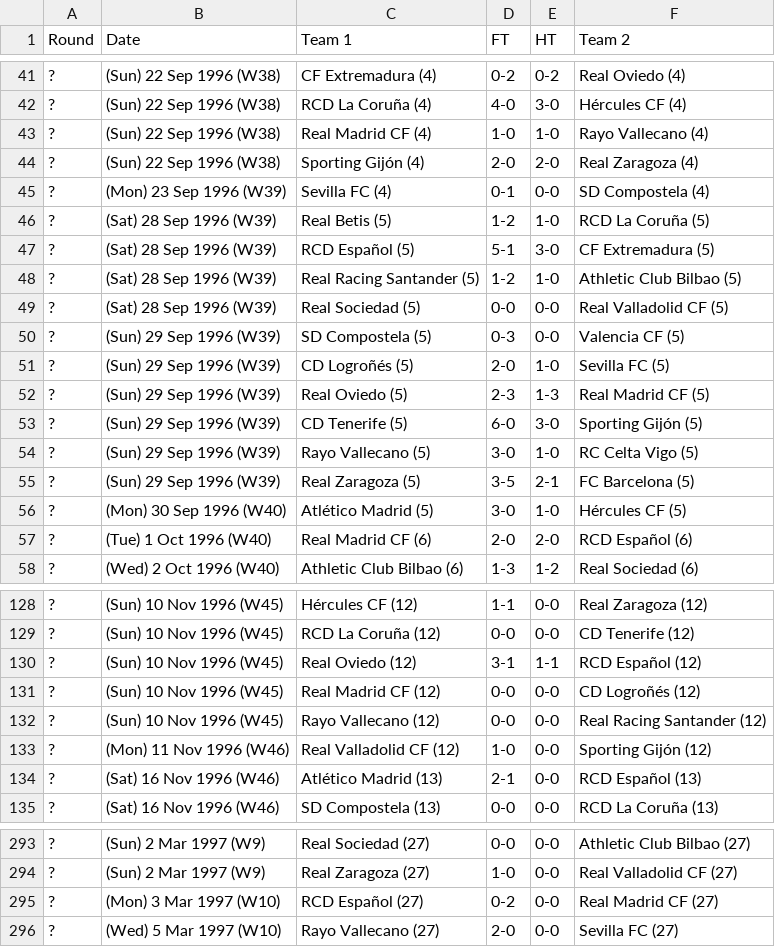
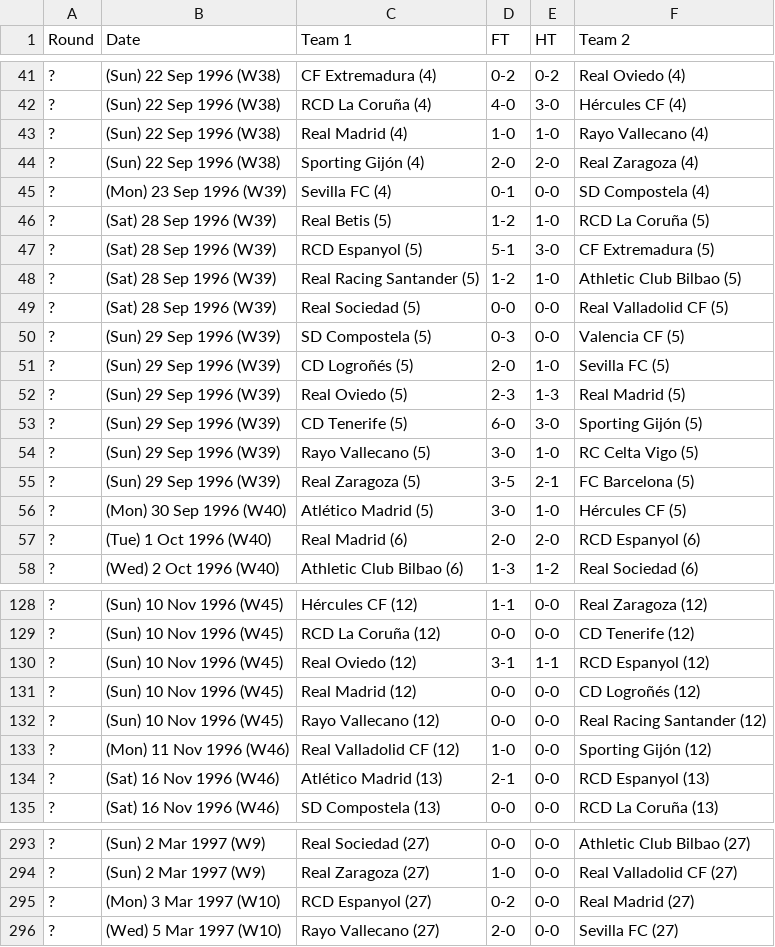
Before and after one commit to footballcsv/espana, a CSV file: 1990s/1996-97/es.1.csv, drawn as a sheet; only a part is shown, gaps mark what is left out; the diff covers the shown part only.

```diff
--- a/1990s/1996-97/es.1.csv
+++ b/1990s/1996-97/es.1.csv
@@ -42,3 +42,3 @@ Round,Date,Team 1,FT,HT,Team 2
 ?,(Sun) 22 Sep 1996 (W38),RCD La Coruña (4),4-0,3-0,Hércules CF (4)
-?,(Sun) 22 Sep 1996 (W38),Real Madrid CF (4),1-0,1-0,Rayo Vallecano (4)
+?,(Sun) 22 Sep 1996 (W38),Real Madrid (4),1-0,1-0,Rayo Vallecano (4)
 ?,(Sun) 22 Sep 1996 (W38),Sporting Gijón (4),2-0,2-0,Real Zaragoza (4)
@@ -46,3 +46,3 @@ Round,Date,Team 1,FT,HT,Team 2
 ?,(Sat) 28 Sep 1996 (W39),Real Betis (5),1-2,1-0,RCD La Coruña (5)
-?,(Sat) 28 Sep 1996 (W39),RCD Español (5),5-1,3-0,CF Extremadura (5)
+?,(Sat) 28 Sep 1996 (W39),RCD Espanyol (5),5-1,3-0,CF Extremadura (5)
 ?,(Sat) 28 Sep 1996 (W39),Real Racing Santander (5),1-2,1-0,Athletic Club Bilbao (5)
@@ -51,3 +51,3 @@ Round,Date,Team 1,FT,HT,Team 2
 ?,(Sun) 29 Sep 1996 (W39),CD Logroñés (5),2-0,1-0,Sevilla FC (5)
-?,(Sun) 29 Sep 1996 (W39),Real Oviedo (5),2-3,1-3,Real Madrid CF (5)
+?,(Sun) 29 Sep 1996 (W39),Real Oviedo (5),2-3,1-3,Real Madrid (5)
 ?,(Sun) 29 Sep 1996 (W39),CD Tenerife (5),6-0,3-0,Sporting Gijón (5)
@@ -56,3 +56,3 @@ Round,Date,Team 1,FT,HT,Team 2
 ?,(Mon) 30 Sep 1996 (W40),Atlético Madrid (5),3-0,1-0,Hércules CF (5)
-?,(Tue) 1 Oct 1996 (W40),Real Madrid CF (6),2-0,2-0,RCD Español (6)
+?,(Tue) 1 Oct 1996 (W40),Real Madrid (6),2-0,2-0,RCD Espanyol (6)
 ?,(Wed) 2 Oct 1996 (W40),Athletic Club Bilbao (6),1-3,1-2,Real Sociedad (6)
@@ -129,7 +129,7 @@ Round,Date,Team 1,FT,HT,Team 2
 ?,(Sun) 10 Nov 1996 (W45),RCD La Coruña (12),0-0,0-0,CD Tenerife (12)
-?,(Sun) 10 Nov 1996 (W45),Real Oviedo (12),3-1,1-1,RCD Español (12)
-?,(Sun) 10 Nov 1996 (W45),Real Madrid CF (12),0-0,0-0,CD Logroñés (12)
+?,(Sun) 10 Nov 1996 (W45),Real Oviedo (12),3-1,1-1,RCD Espanyol (12)
+?,(Sun) 10 Nov 1996 (W45),Real Madrid (12),0-0,0-0,CD Logroñés (12)
 ?,(Sun) 10 Nov 1996 (W45),Rayo Vallecano (12),0-0,0-0,Real Racing Santander (12)
 ?,(Mon) 11 Nov 1996 (W46),Real Valladolid CF (12),1-0,0-0,Sporting Gijón (12)
-?,(Sat) 16 Nov 1996 (W46),Atlético Madrid (13),2-1,0-0,RCD Español (13)
+?,(Sat) 16 Nov 1996 (W46),Atlético Madrid (13),2-1,0-0,RCD Espanyol (13)
 ?,(Sat) 16 Nov 1996 (W46),SD Compostela (13),0-0,0-0,RCD La Coruña (13)
@@ -294,3 +294,3 @@ Round,Date,Team 1,FT,HT,Team 2
 ?,(Sun) 2 Mar 1997 (W9),Real Zaragoza (27),1-0,0-0,Real Valladolid CF (27)
-?,(Mon) 3 Mar 1997 (W10),RCD Español (27),0-2,0-0,Real Madrid CF (27)
+?,(Mon) 3 Mar 1997 (W10),RCD Espanyol (27),0-2,0-0,Real Madrid (27)
 ?,(Wed) 5 Mar 1997 (W10),Rayo Vallecano (27),2-0,0-0,Sevilla FC (27)
```
Also changed, not shown: 74 edited cells elsewhere in this file, 1990s/1995-96/es.1.csv, 2000s/2005-06/es.2.csv, 31 other files.
